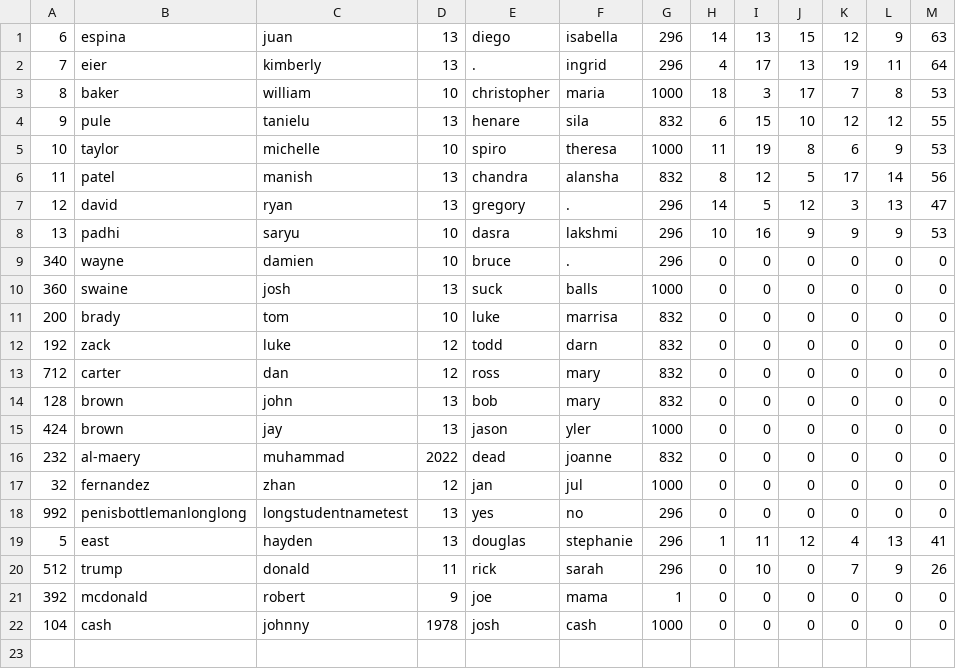
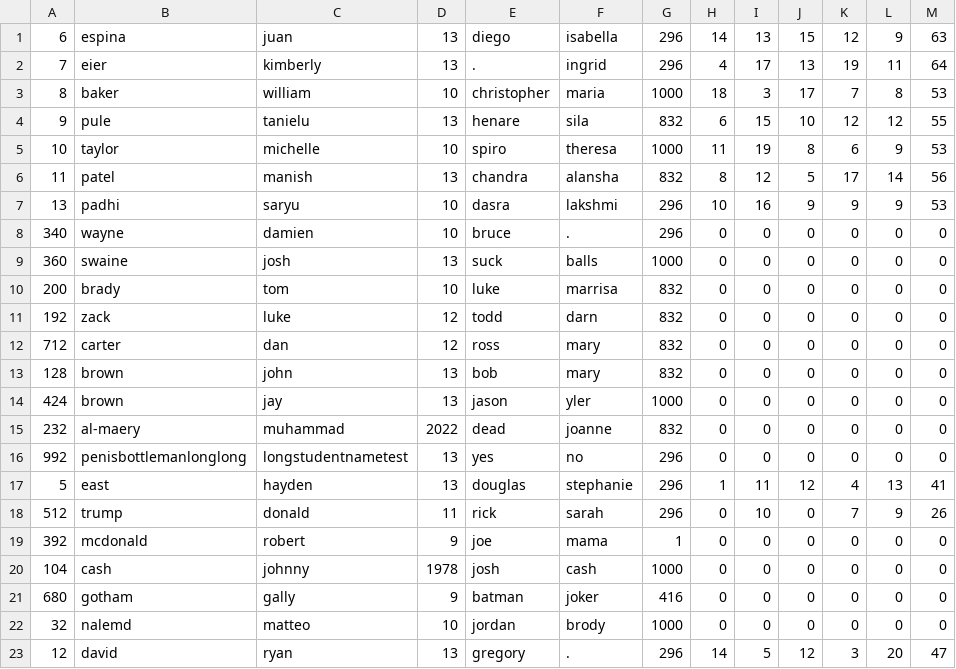
Before and after one commit to tylerbutters/103-SIM, a CSV file: student-information-system/student-database.csv, drawn as a sheet.

```diff
--- a/student-information-system/student-database.csv
+++ b/student-information-system/student-database.csv
@@ -6,3 +6,2 @@
 11,patel,manish,13,chandra,alansha,832,8,12,5,17,14,56
-12,david,ryan,13,gregory,.,296,14,5,12,3,13,47
 13,padhi,saryu,10,dasra,lakshmi,296,10,16,9,9,9,53
@@ -16,3 +15,2 @@
 232,al-maery,muhammad,2022,dead,joanne,832,0,0,0,0,0,0
-32,fernandez,zhan,12,jan,jul,1000,0,0,0,0,0,0
 992,penisbottlemanlonglong,longstudentnametest,13,yes,no,296,0,0,0,0,0,0
@@ -22 +20,4 @@
 104,cash,johnny,1978,josh,cash,1000,0,0,0,0,0,0
+680,gotham,gally,9,batman,joker,416,0,0,0,0,0,0
+32,nalemd,matteo,10,jordan,brody,1000,0,0,0,0,0,0
+12,david,ryan,13,gregory,.,296,14,5,12,3,20,47
```
Also changed, not shown: student-information-system/account-database.csv, 2 other files.
